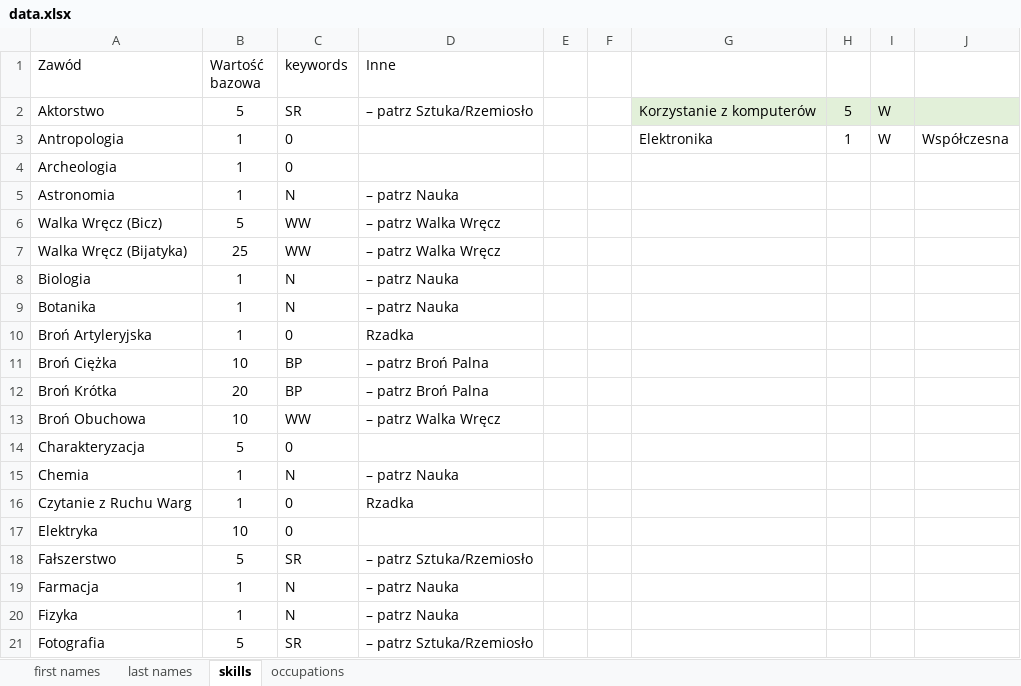
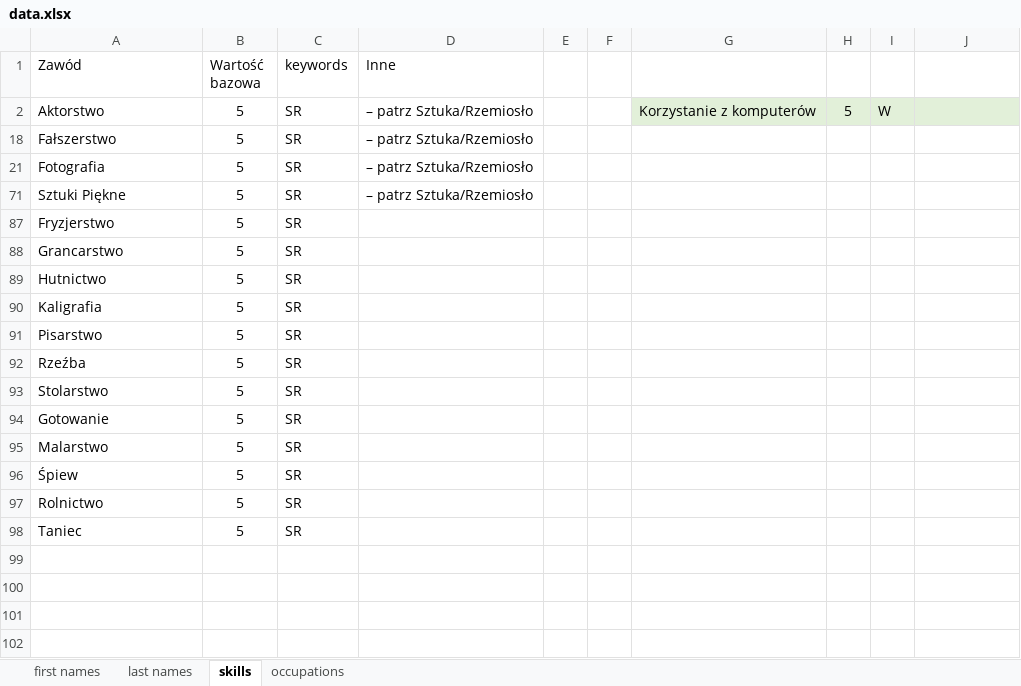
Before and after one commit to ajwalkiewicz/RandomNPCGenerator, an Excel workbook: support/data.xlsx, sheet skills, drawn as a sheet; only a part is shown; the shorter side is filled out with more unchanged rows; values as stored, in another font and other column widths than the file's, no borders; table styles not drawn; the diff covers the shown part only; the diff names each change by its address in the sheet, - before the commit and + after, or states it on an @@ line.

```diff
--- a/support/data.xlsx (sheet skills)
+++ b/support/data.xlsx (sheet skills)
@@ row 3 hidden: Antropologia | 1 | 0 |  |  |  | Elektronika | 1 | W | Współczesna @@
@@ row 4 hidden: Archeologia | 1 | 0 @@
@@ row 5 hidden: Astronomia | 1 | N | – patrz Nauka @@
@@ row 6 hidden: Walka Wręcz (Bicz) | 5 | WW | – patrz Walka Wręcz @@
@@ row 7 hidden: Walka Wręcz (Bijatyka) | 25 | WW | – patrz Walka Wręcz @@
@@ row 8 hidden: Biologia | 1 | N | – patrz Nauka @@
@@ row 9 hidden: Botanika | 1 | N | – patrz Nauka @@
@@ row 10 hidden: Broń Artyleryjska | 1 | 0 | Rzadka @@
@@ row 11 hidden: Broń Ciężka | 10 | BP | – patrz Broń Palna @@
@@ row 12 hidden: Broń Krótka | 20 | BP | – patrz Broń Palna @@
@@ row 13 hidden: Broń Obuchowa | 10 | WW | – patrz Walka Wręcz @@
@@ row 14 hidden: Charakteryzacja | 5 | 0 @@
@@ row 15 hidden: Chemia | 1 | N | – patrz Nauka @@
@@ row 16 hidden: Czytanie z Ruchu Warg | 1 | 0 | Rzadka @@
@@ row 17 hidden: Elektryka | 10 | 0 @@
@@ row 19 hidden: Farmacja | 1 | N | – patrz Nauka @@
@@ row 20 hidden: Fizyka | 1 | N | – patrz Nauka @@
```
Also changed, not shown: 64 hidden or unhidden rows elsewhere in this sheet, 37 other files.
